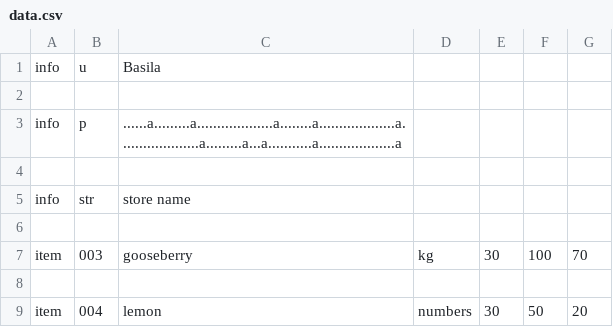
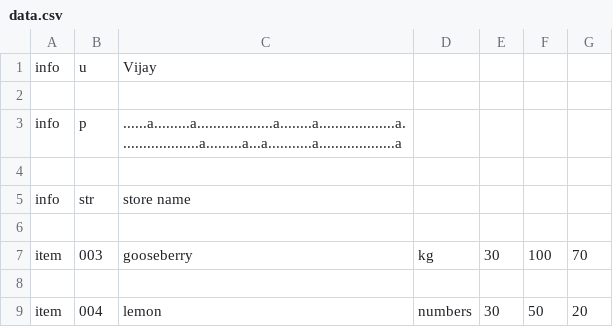
Before and after one commit to vijay1996/easyERP, a CSV file: data.csv, drawn as a sheet.

Commit message:
Update data.csv

```diff
--- a/data.csv
+++ b/data.csv
@@ -1,2 +1,2 @@
-info,u,Basila
+info,u,Vijay
 
```
